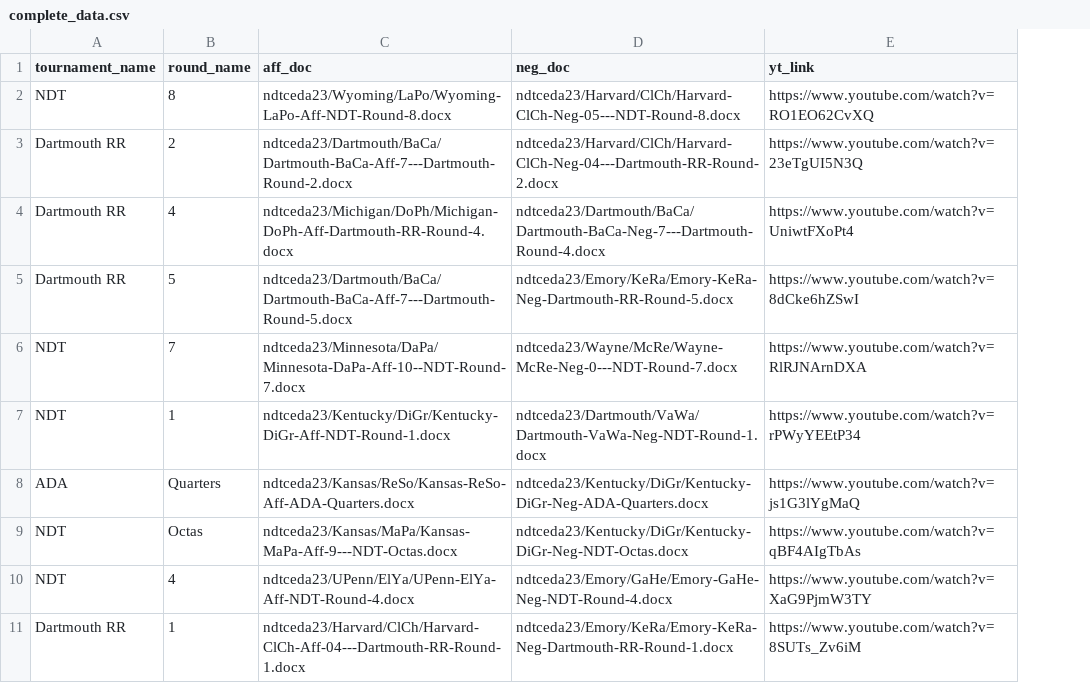
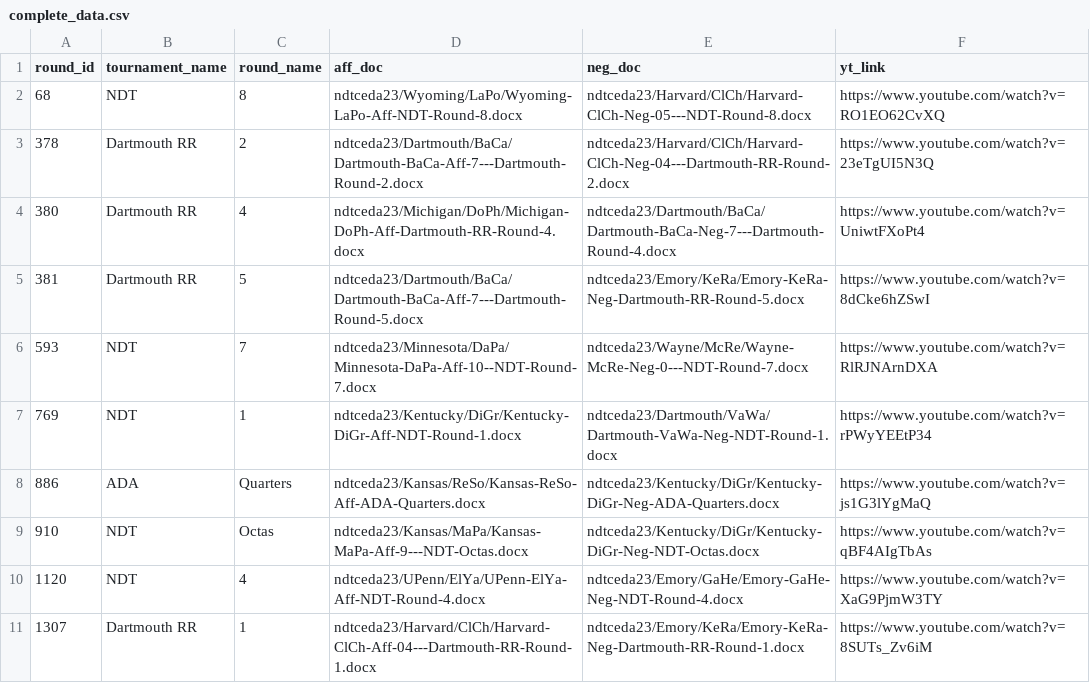
Before and after one commit to ash-jyc/db84llm, a CSV file: data/complete_data.csv, drawn as a sheet; only a part is shown; the diff names each change by its address in the sheet, - before the commit and + after, or states it on an @@ line.

```diff
--- a/data/complete_data.csv
+++ b/data/complete_data.csv
+column A (round_id), rows 2-11: 68 | 378 | 380 | 381 | 593 | 769 | 886 | 910 | 1120 | 1307
```
Also changed, not shown: 1 other file.
